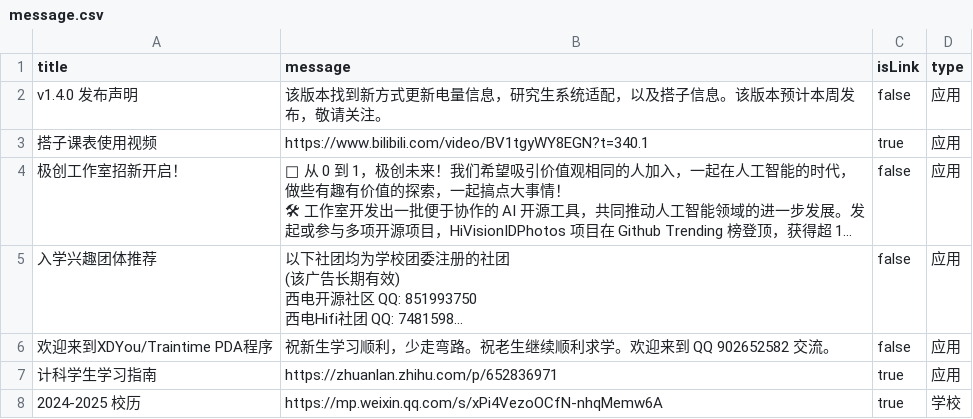
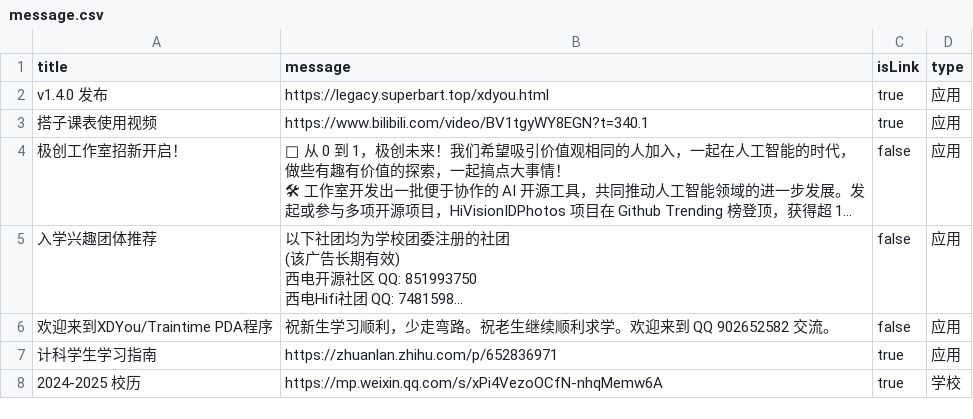
Before and after one commit to BenderBlog/traintime_pda_backend, a CSV file: message.csv, drawn as a sheet; long unchanged cells end in ….

Commit message:
Update message.csv

```diff
--- a/message.csv
+++ b/message.csv
@@ -1,3 +1,3 @@
 title,message,isLink,type
-v1.4.0 发布声明,该版本找到新方式更新电量信息，研究生系统适配，以及搭子信息。该版本预计本周发布，敬请关注。,false,应用
+v1.4.0 发布,https://legacy.superbart.top/xdyou.html,true,应用
 搭子课表使用视频,https://www.bilibili.com/video/BV1tgyWY8EGN?t=340.1,true,应用
```
